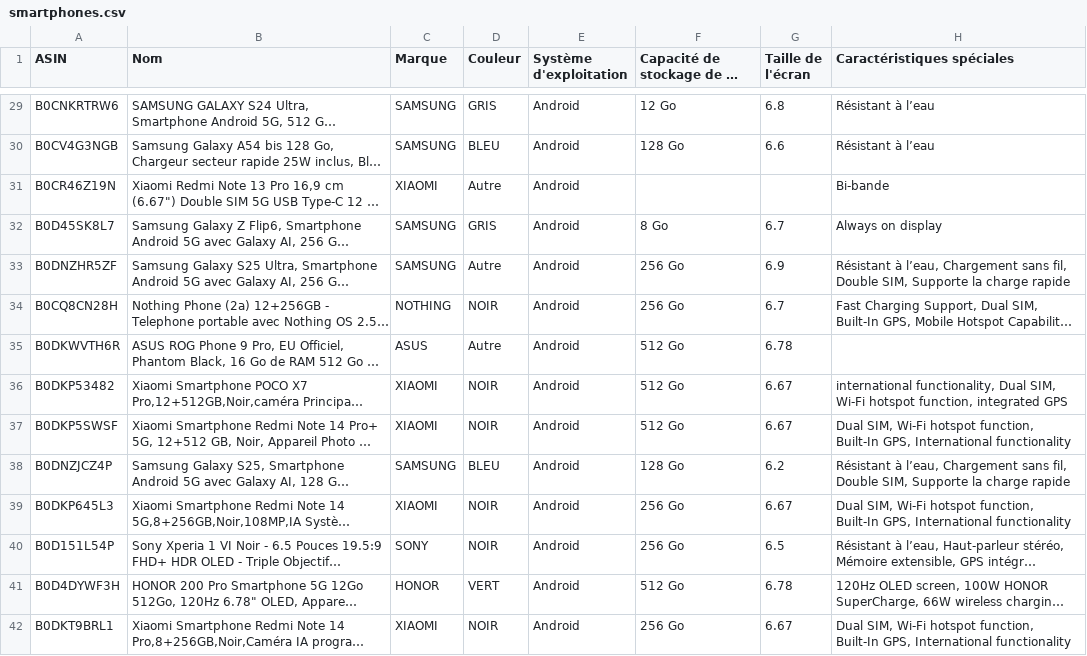
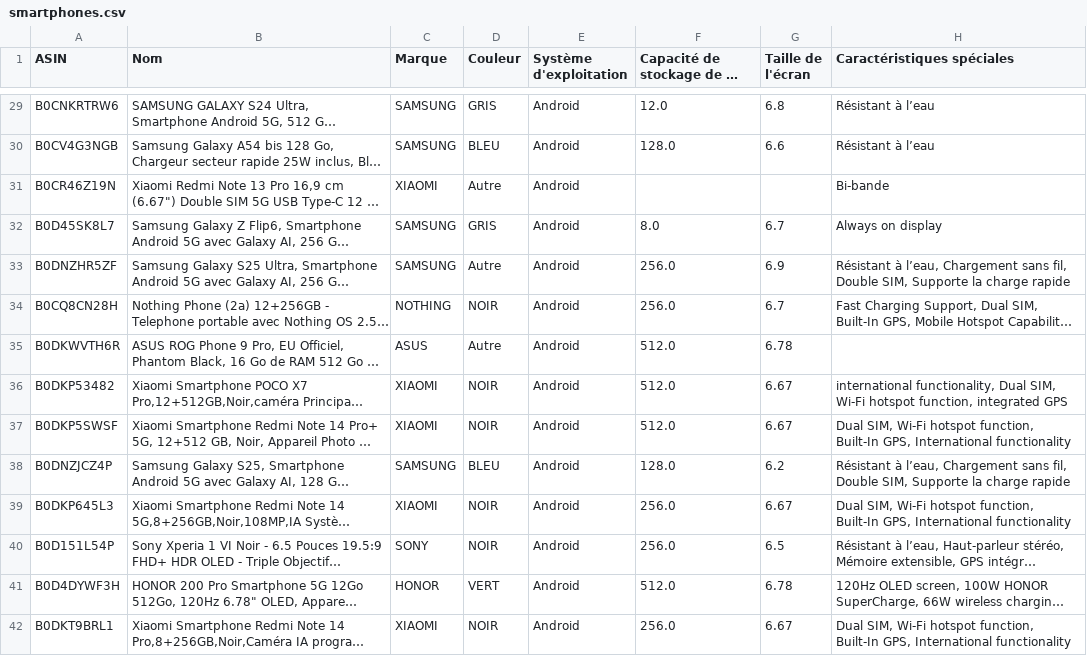
Before and after one commit to Gustaviche/ComparTech, a CSV file: DataFrame/smartphones.csv, drawn as a sheet; only a part is shown, gaps mark what is left out; long unchanged cells end in …; the diff covers the shown part only; the diff names each change by its address in the sheet, - before the commit and + after, or states it on an @@ line.

```diff
--- a/DataFrame/smartphones.csv
+++ b/DataFrame/smartphones.csv
-F29: 12 Go
+F29: 12.0
-F30: 128 Go
+F30: 128.0
-F32: 8 Go
+F32: 8.0
-F33:F34: 256 Go
+F33:F34: 256.0
-F35:F37: 512 Go
+F35:F37: 512.0
-F38: 128 Go
+F38: 128.0
-F39:F40: 256 Go
+F39:F40: 256.0
-F41: 512 Go
+F41: 512.0
-F42: 256 Go
+F42: 256.0
```
Also changed, not shown: 152 edited cells elsewhere in this file, 1 other file.
